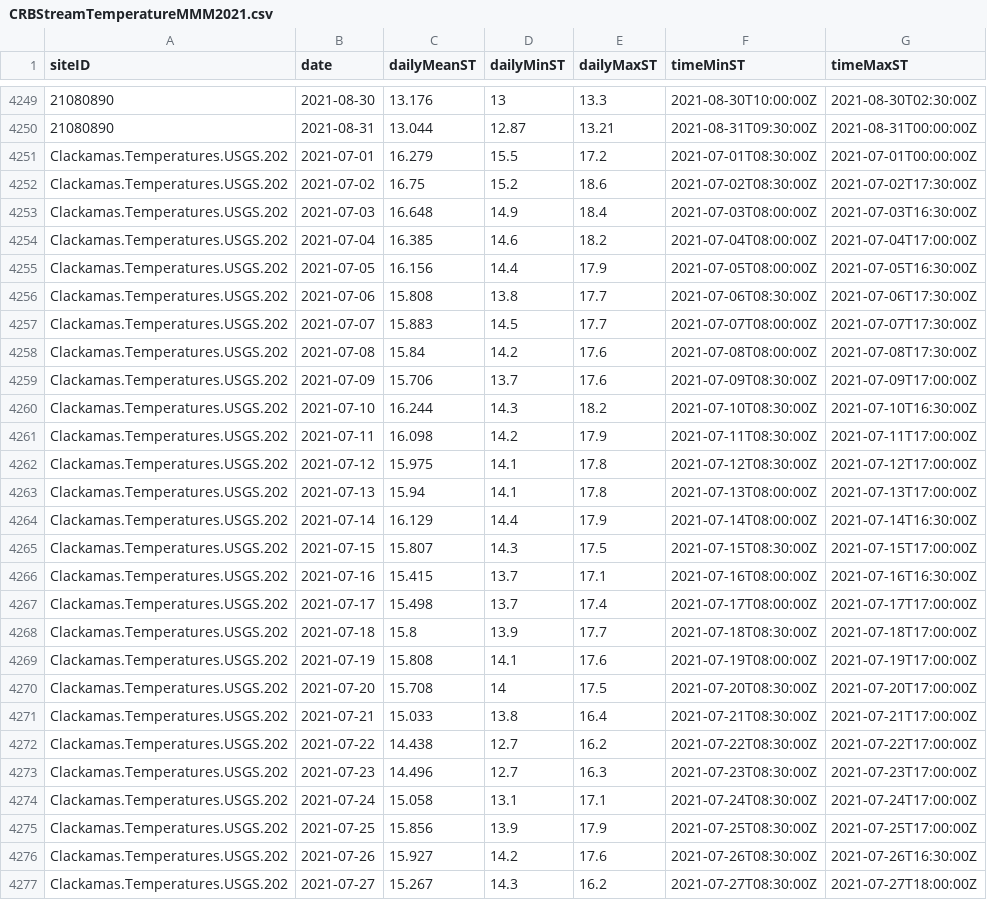
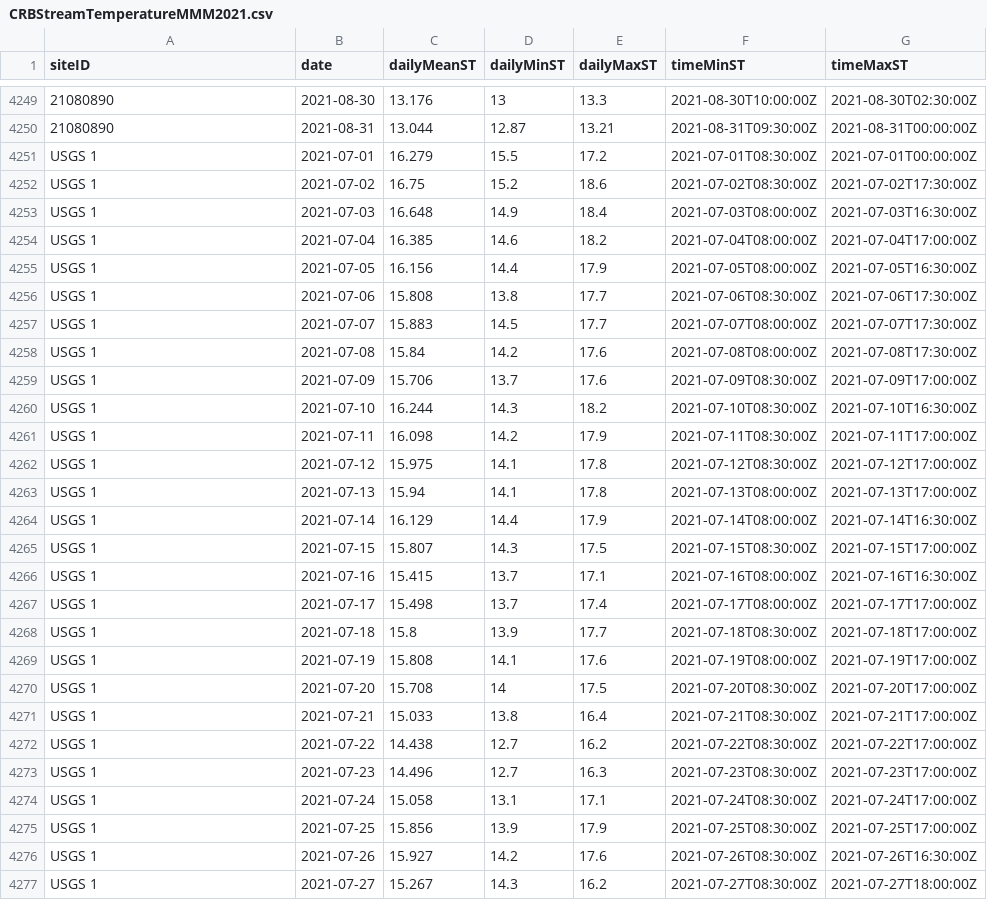
Before and after one commit to SavannahMilburnUGA/Thermal-Sensitivity, a CSV file: CRBStreamTemperatureMMM2021.csv, drawn as a sheet; only a part is shown, gaps mark what is left out; the diff covers the shown part only.

Commit message:
2021ThermalSensitivity - Commit 04: Created data frame for 2021 thermal sensitivities & renamed USGS sites & fixed AREMP data frame so siteID col is first not last

```diff
--- a/CRBStreamTemperatureMMM2021.csv
+++ b/CRBStreamTemperatureMMM2021.csv
@@ -4250,28 +4250,28 @@ siteID,date,dailyMeanST,dailyMinST,dailyMaxST,timeMinST,timeMaxST
 21080890,2021-08-31,13.044,12.87,13.21,2021-08-31T09:30:00Z,2021-08-31T00:00:00Z
-Clackamas.Temperatures.USGS.202,2021-07-01,16.279,15.5,17.2,2021-07-01T08:30:00Z,2021-07-01T00:00:00Z
-Clackamas.Temperatures.USGS.202,2021-07-02,16.75,15.2,18.6,2021-07-02T08:30:00Z,2021-07-02T17:30:00Z
-Clackamas.Temperatures.USGS.202,2021-07-03,16.648,14.9,18.4,2021-07-03T08:00:00Z,2021-07-03T16:30:00Z
-Clackamas.Temperatures.USGS.202,2021-07-04,16.385,14.6,18.2,2021-07-04T08:00:00Z,2021-07-04T17:00:00Z
-Clackamas.Temperatures.USGS.202,2021-07-05,16.156,14.4,17.9,2021-07-05T08:00:00Z,2021-07-05T16:30:00Z
-Clackamas.Temperatures.USGS.202,2021-07-06,15.808,13.8,17.7,2021-07-06T08:30:00Z,2021-07-06T17:30:00Z
-Clackamas.Temperatures.USGS.202,2021-07-07,15.883,14.5,17.7,2021-07-07T08:00:00Z,2021-07-07T17:30:00Z
-Clackamas.Temperatures.USGS.202,2021-07-08,15.84,14.2,17.6,2021-07-08T08:00:00Z,2021-07-08T17:30:00Z
-Clackamas.Temperatures.USGS.202,2021-07-09,15.706,13.7,17.6,2021-07-09T08:30:00Z,2021-07-09T17:00:00Z
-Clackamas.Temperatures.USGS.202,2021-07-10,16.244,14.3,18.2,2021-07-10T08:30:00Z,2021-07-10T16:30:00Z
-Clackamas.Temperatures.USGS.202,2021-07-11,16.098,14.2,17.9,2021-07-11T08:30:00Z,2021-07-11T17:00:00Z
-Clackamas.Temperatures.USGS.202,2021-07-12,15.975,14.1,17.8,2021-07-12T08:30:00Z,2021-07-12T17:00:00Z
-Clackamas.Temperatures.USGS.202,2021-07-13,15.94,14.1,17.8,2021-07-13T08:00:00Z,2021-07-13T17:00:00Z
-Clackamas.Temperatures.USGS.202,2021-07-14,16.129,14.4,17.9,2021-07-14T08:00:00Z,2021-07-14T16:30:00Z
-Clackamas.Temperatures.USGS.202,2021-07-15,15.807,14.3,17.5,2021-07-15T08:30:00Z,2021-07-15T17:00:00Z
-Clackamas.Temperatures.USGS.202,2021-07-16,15.415,13.7,17.1,2021-07-16T08:00:00Z,2021-07-16T16:30:00Z
-Clackamas.Temperatures.USGS.202,2021-07-17,15.498,13.7,17.4,2021-07-17T08:00:00Z,2021-07-17T17:00:00Z
-Clackamas.Temperatures.USGS.202,2021-07-18,15.8,13.9,17.7,2021-07-18T08:30:00Z,2021-07-18T17:00:00Z
-Clackamas.Temperatures.USGS.202,2021-07-19,15.808,14.1,17.6,2021-07-19T08:00:00Z,2021-07-19T17:00:00Z
-Clackamas.Temperatures.USGS.202,2021-07-20,15.708,14,17.5,2021-07-20T08:30:00Z,2021-07-20T17:00:00Z
-Clackamas.Temperatures.USGS.202,2021-07-21,15.033,13.8,16.4,2021-07-21T08:30:00Z,2021-07-21T17:00:00Z
-Clackamas.Temperatures.USGS.202,2021-07-22,14.438,12.7,16.2,2021-07-22T08:30:00Z,2021-07-22T17:00:00Z
-Clackamas.Temperatures.USGS.202,2021-07-23,14.496,12.7,16.3,2021-07-23T08:30:00Z,2021-07-23T17:00:00Z
-Clackamas.Temperatures.USGS.202,2021-07-24,15.058,13.1,17.1,2021-07-24T08:30:00Z,2021-07-24T17:00:00Z
-Clackamas.Temperatures.USGS.202,2021-07-25,15.856,13.9,17.9,2021-07-25T08:30:00Z,2021-07-25T17:00:00Z
-Clackamas.Temperatures.USGS.202,2021-07-26,15.927,14.2,17.6,2021-07-26T08:30:00Z,2021-07-26T16:30:00Z
-Clackamas.Temperatures.USGS.202,2021-07-27,15.267,14.3,16.2,2021-07-27T08:30:00Z,2021-07-27T18:00:00Z
+USGS 1,2021-07-01,16.279,15.5,17.2,2021-07-01T08:30:00Z,2021-07-01T00:00:00Z
+USGS 1,2021-07-02,16.75,15.2,18.6,2021-07-02T08:30:00Z,2021-07-02T17:30:00Z
+USGS 1,2021-07-03,16.648,14.9,18.4,2021-07-03T08:00:00Z,2021-07-03T16:30:00Z
+USGS 1,2021-07-04,16.385,14.6,18.2,2021-07-04T08:00:00Z,2021-07-04T17:00:00Z
+USGS 1,2021-07-05,16.156,14.4,17.9,2021-07-05T08:00:00Z,2021-07-05T16:30:00Z
+USGS 1,2021-07-06,15.808,13.8,17.7,2021-07-06T08:30:00Z,2021-07-06T17:30:00Z
+USGS 1,2021-07-07,15.883,14.5,17.7,2021-07-07T08:00:00Z,2021-07-07T17:30:00Z
+USGS 1,2021-07-08,15.84,14.2,17.6,2021-07-08T08:00:00Z,2021-07-08T17:30:00Z
+USGS 1,2021-07-09,15.706,13.7,17.6,2021-07-09T08:30:00Z,2021-07-09T17:00:00Z
+USGS 1,2021-07-10,16.244,14.3,18.2,2021-07-10T08:30:00Z,2021-07-10T16:30:00Z
+USGS 1,2021-07-11,16.098,14.2,17.9,2021-07-11T08:30:00Z,2021-07-11T17:00:00Z
+USGS 1,2021-07-12,15.975,14.1,17.8,2021-07-12T08:30:00Z,2021-07-12T17:00:00Z
+USGS 1,2021-07-13,15.94,14.1,17.8,2021-07-13T08:00:00Z,2021-07-13T17:00:00Z
+USGS 1,2021-07-14,16.129,14.4,17.9,2021-07-14T08:00:00Z,2021-07-14T16:30:00Z
+USGS 1,2021-07-15,15.807,14.3,17.5,2021-07-15T08:30:00Z,2021-07-15T17:00:00Z
+USGS 1,2021-07-16,15.415,13.7,17.1,2021-07-16T08:00:00Z,2021-07-16T16:30:00Z
+USGS 1,2021-07-17,15.498,13.7,17.4,2021-07-17T08:00:00Z,2021-07-17T17:00:00Z
+USGS 1,2021-07-18,15.8,13.9,17.7,2021-07-18T08:30:00Z,2021-07-18T17:00:00Z
+USGS 1,2021-07-19,15.808,14.1,17.6,2021-07-19T08:00:00Z,2021-07-19T17:00:00Z
+USGS 1,2021-07-20,15.708,14,17.5,2021-07-20T08:30:00Z,2021-07-20T17:00:00Z
+USGS 1,2021-07-21,15.033,13.8,16.4,2021-07-21T08:30:00Z,2021-07-21T17:00:00Z
+USGS 1,2021-07-22,14.438,12.7,16.2,2021-07-22T08:30:00Z,2021-07-22T17:00:00Z
+USGS 1,2021-07-23,14.496,12.7,16.3,2021-07-23T08:30:00Z,2021-07-23T17:00:00Z
+USGS 1,2021-07-24,15.058,13.1,17.1,2021-07-24T08:30:00Z,2021-07-24T17:00:00Z
+USGS 1,2021-07-25,15.856,13.9,17.9,2021-07-25T08:30:00Z,2021-07-25T17:00:00Z
+USGS 1,2021-07-26,15.927,14.2,17.6,2021-07-26T08:30:00Z,2021-07-26T16:30:00Z
+USGS 1,2021-07-27,15.267,14.3,16.2,2021-07-27T08:30:00Z,2021-07-27T18:00:00Z
```
Also changed, not shown: 159 edited cells elsewhere in this file, AREMPStreamTemperatureMMM2021.csv, 5 other files.
